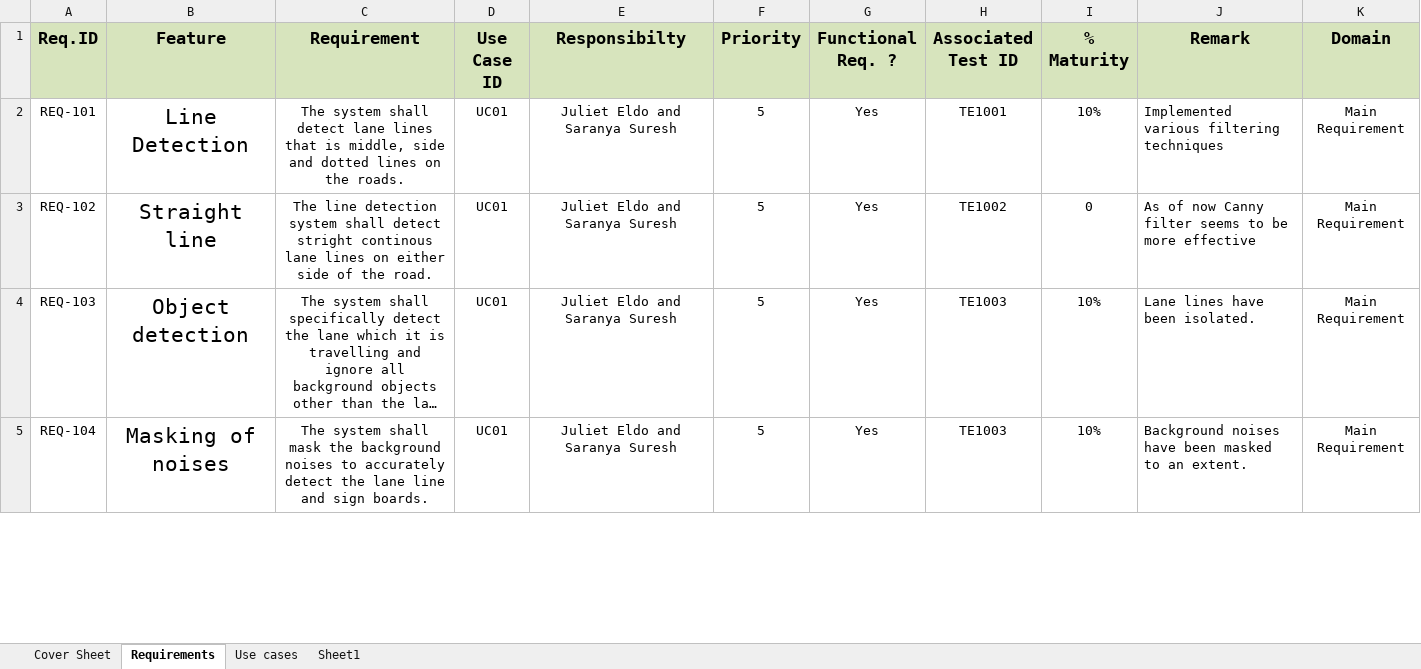
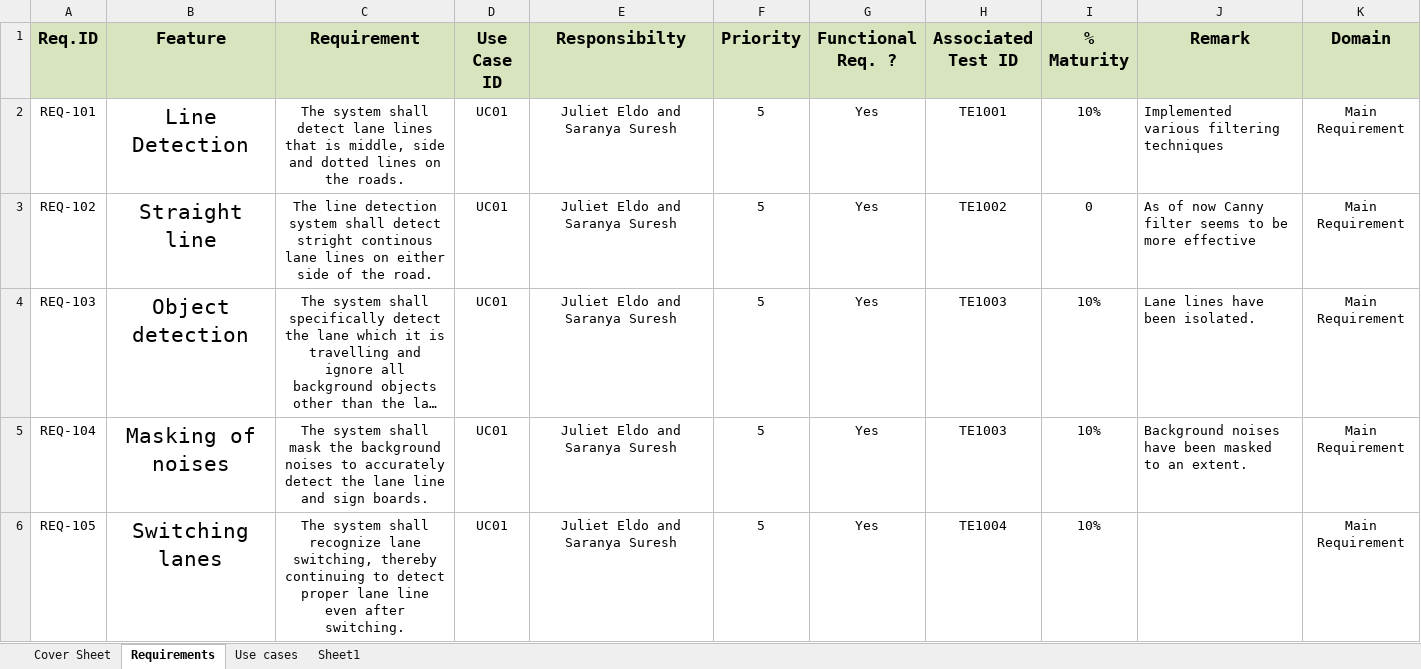
Before and after one commit to subhagakannan/ESD_Project, an Excel workbook: Projects Docs/Requirements V1.1 .xlsx, sheet Requirements, drawn as a sheet; only a part is shown; long unchanged cells end in …; values as stored, in another font and other column widths than the file's, no borders; the diff covers the shown part only; the diff names each change by its address in the sheet, - before the commit and + after, or states it on an @@ line.

Commit message:
Add files via upload

```diff
--- a/Projects Docs/Requirements V1.1 .xlsx (sheet Requirements)
+++ b/Projects Docs/Requirements V1.1 .xlsx (sheet Requirements)
+row 6: REQ-105 | Switching lanes | The system shall recognize lane switching, thereby continuing to detect proper lane line even after switching. | UC01 | Juliet Eldo and Saranya Suresh | 5 | Yes | TE1004 | 10% |  | Main Requirement
```
Also changed, not shown: 1 edited cell elsewhere in this sheet.
